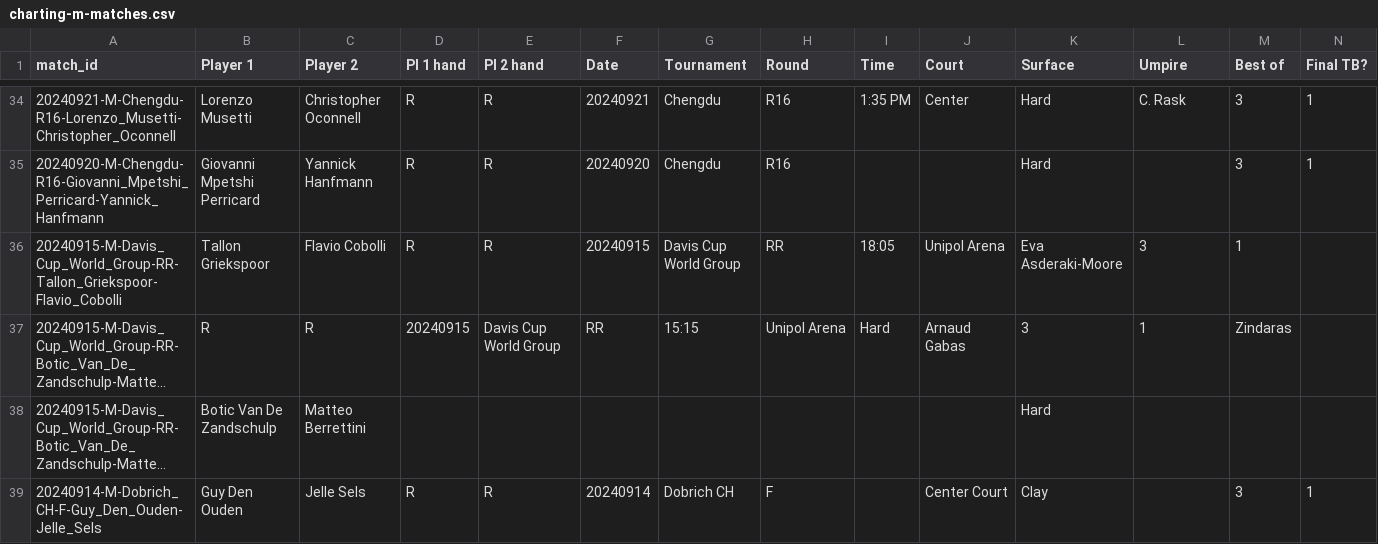
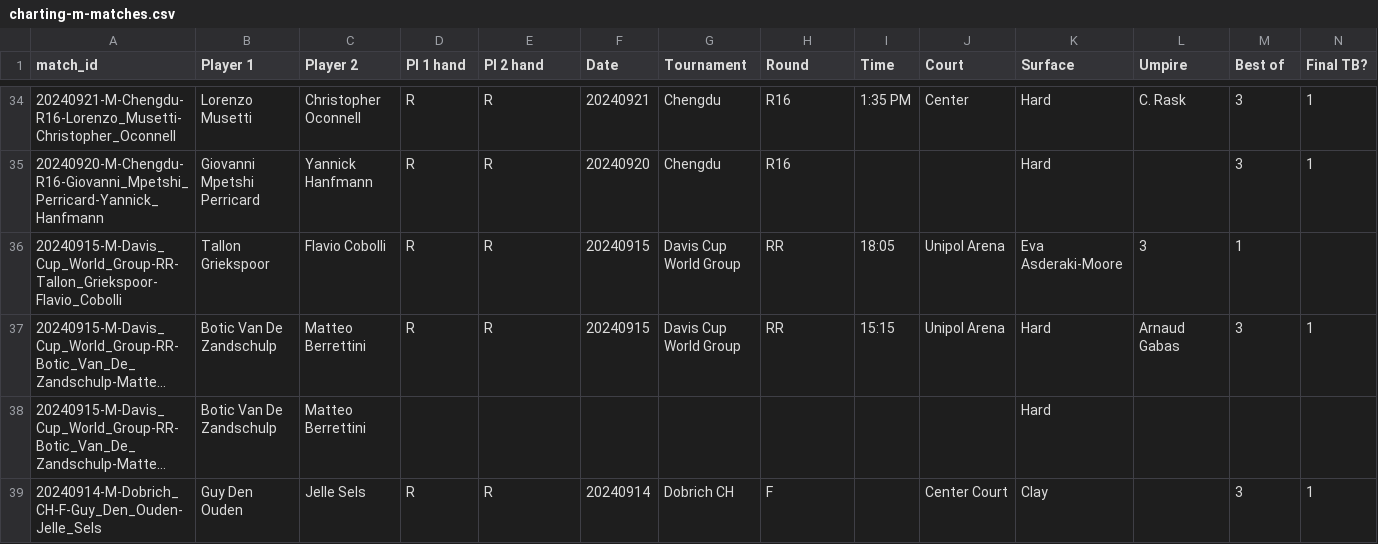
Before and after one commit to hi-im-elson/down-the-line, a CSV file: data/csv/charting-m-matches.csv, drawn as a sheet; only a part is shown, gaps mark what is left out; long unchanged cells end in …; the diff covers the shown part only; the diff names each change by its address in the sheet, - before the commit and + after, or states it on an @@ line.

Commit message:
Fixed raw data issues

```diff
--- a/data/csv/charting-m-matches.csv
+++ b/data/csv/charting-m-matches.csv
-B37 (Player 1): R
+B37 (Player 1): Botic Van De Zandschulp
-C37 (Player 2): R
+C37 (Player 2): Matteo Berrettini
-D37 (Pl 1 hand): 20240915
+D37 (Pl 1 hand): R
-E37 (Pl 2 hand): Davis Cup World Group
+E37 (Pl 2 hand): R
-F37 (Date): RR
+F37 (Date): 20240915
-G37 (Tournament): 15:15
+G37 (Tournament): Davis Cup World Group
-H37 (Round): Unipol Arena
+H37 (Round): RR
-I37 (Time): Hard
+I37 (Time): 15:15
-J37 (Court): Arnaud Gabas
+J37 (Court): Unipol Arena
-K37 (Surface): 3
+K37 (Surface): Hard
-L37 (Umpire): 1
+L37 (Umpire): Arnaud Gabas
-M37 (Best of): Zindaras
+M37 (Best of): 3
-N37 (Final TB?): (empty)
+N37 (Final TB?): 1
```
Also changed, not shown: 1 edited cell elsewhere in this file, 3 other files.
